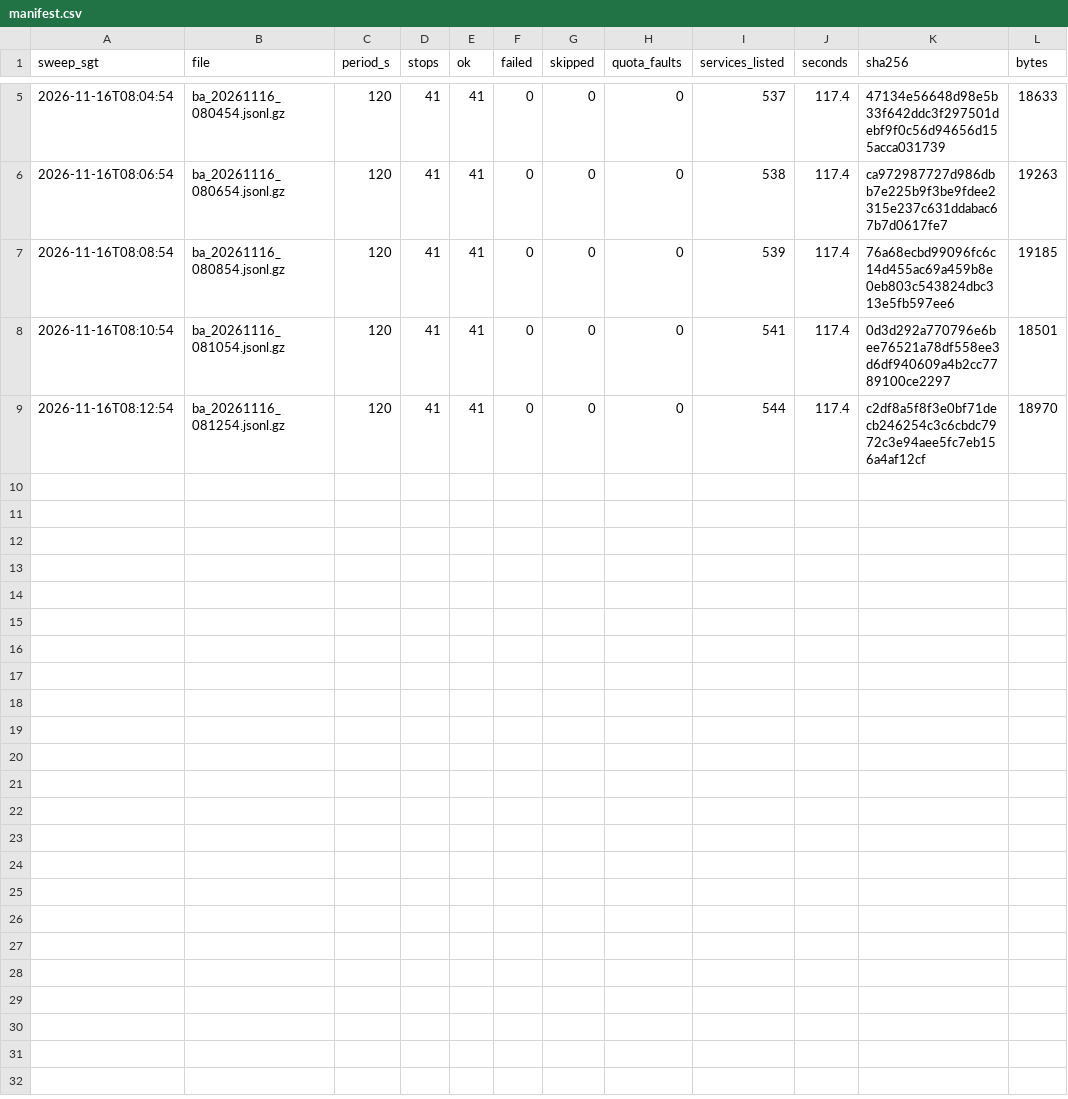
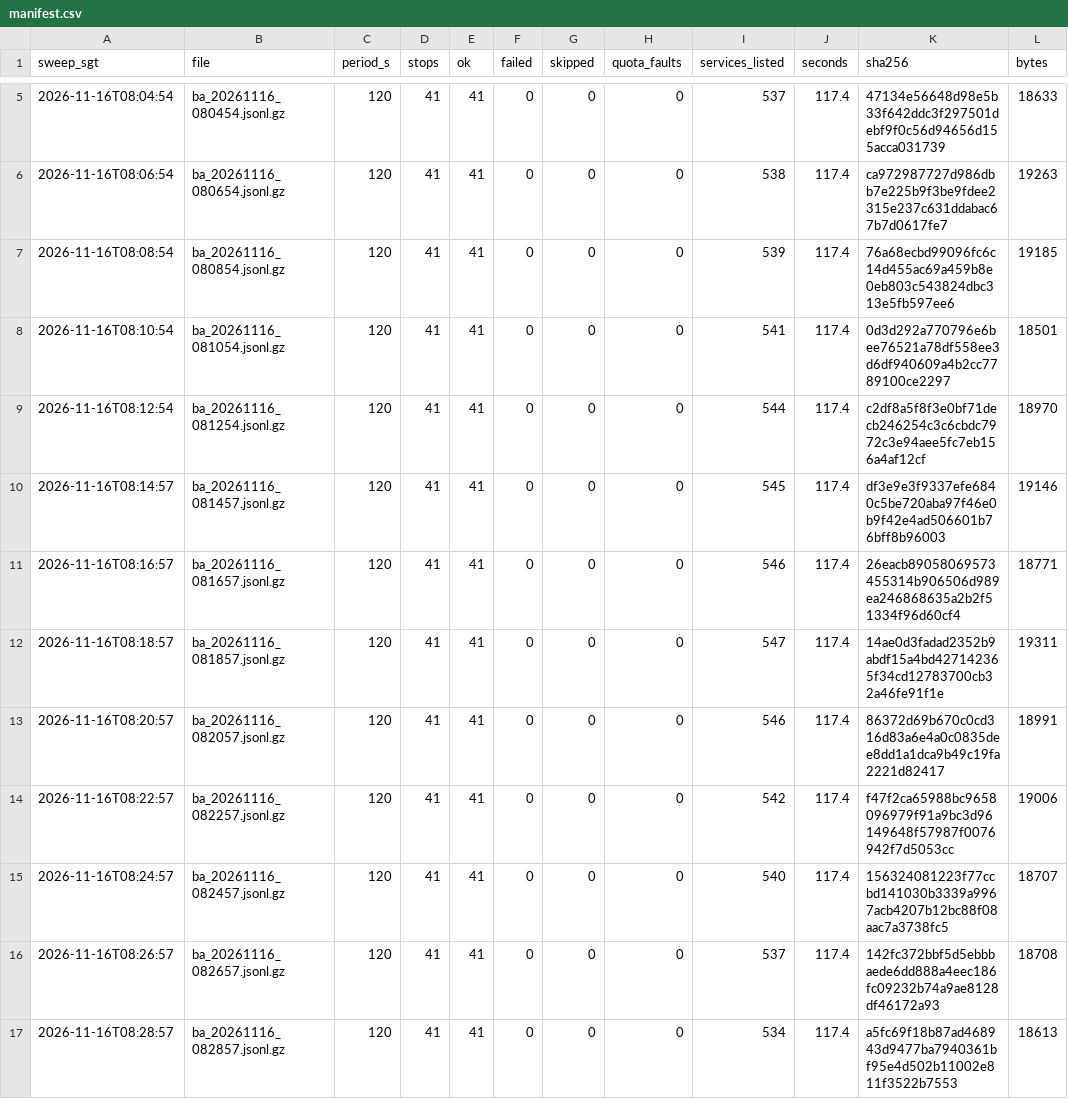
Before and after one commit to LUOaini1213/sg-bus-network-monitor, a CSV file: data/raw/busarrival/2026-11-16/manifest.csv, drawn as a sheet; only a part is shown, gaps mark what is left out; the diff names each change by its address in the sheet, - before the commit and + after, or states it on an @@ line.

```diff
--- a/data/raw/busarrival/2026-11-16/manifest.csv
+++ b/data/raw/busarrival/2026-11-16/manifest.csv
+row 10: 2026-11-16T08:14:57 | ba_20261116_081457.jsonl.gz | 120 | 41 | 41 | 0 | 0 | 0 | 545 | 117.4 | df3e9e3f9337efe6840c5be720aba97f46e0b9f42e4ad506601b76bff8b96003 | 19146
+row 11: 2026-11-16T08:16:57 | ba_20261116_081657.jsonl.gz | 120 | 41 | 41 | 0 | 0 | 0 | 546 | 117.4 | 26eacb89058069573455314b906506d989ea246868635a2b2f51334f96d60cf4 | 18771
+row 12: 2026-11-16T08:18:57 | ba_20261116_081857.jsonl.gz | 120 | 41 | 41 | 0 | 0 | 0 | 547 | 117.4 | 14ae0d3fadad2352b9abdf15a4bd427142365f34cd12783700cb32a46fe91f1e | 19311
+row 13: 2026-11-16T08:20:57 | ba_20261116_082057.jsonl.gz | 120 | 41 | 41 | 0 | 0 | 0 | 546 | 117.4 | 86372d69b670c0cd316d83a6e4a0c0835dee8dd1a1dca9b49c19fa2221d82417 | 18991
+row 14: 2026-11-16T08:22:57 | ba_20261116_082257.jsonl.gz | 120 | 41 | 41 | 0 | 0 | 0 | 542 | 117.4 | f47f2ca65988bc9658096979f91a9bc3d96149648f57987f0076942f7d5053cc | 19006
+row 15: 2026-11-16T08:24:57 | ba_20261116_082457.jsonl.gz | 120 | 41 | 41 | 0 | 0 | 0 | 540 | 117.4 | 156324081223f77ccbd141030b3339a9967acb4207b12bc88f08aac7a3738fc5 | 18707
+row 16: 2026-11-16T08:26:57 | ba_20261116_082657.jsonl.gz | 120 | 41 | 41 | 0 | 0 | 0 | 537 | 117.4 | 142fc372bbf5d5ebbbaede6dd888a4eec186fc09232b74a9ae8128df46172a93 | 18708
+row 17: 2026-11-16T08:28:57 | ba_20261116_082857.jsonl.gz | 120 | 41 | 41 | 0 | 0 | 0 | 534 | 117.4 | a5fc69f18b87ad468943d9477ba7940361bf95e4d502b11002e811f3522b7553 | 18613
```
Also changed, not shown: 8 other files.
